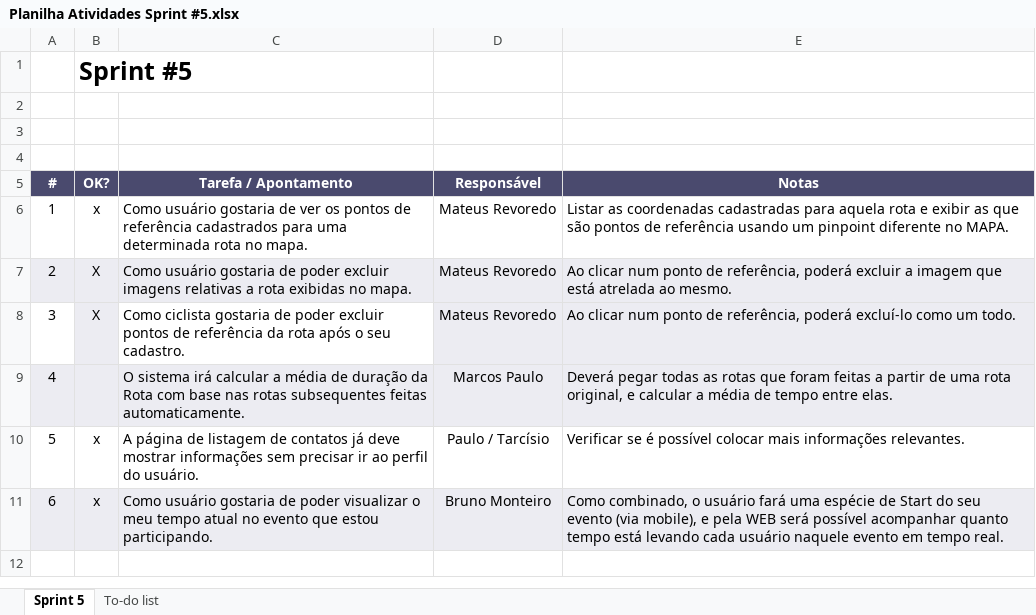
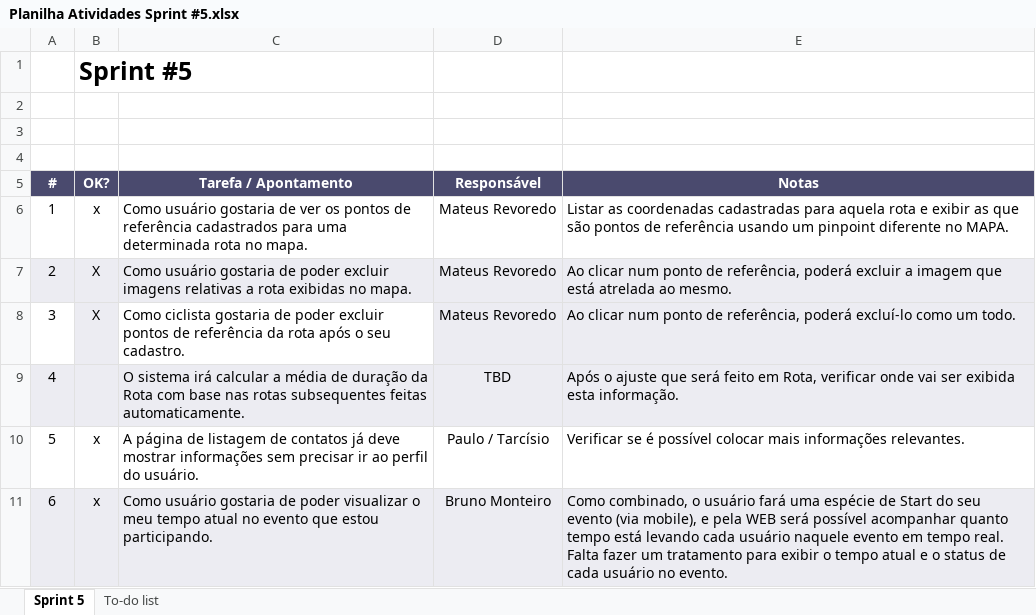
Before and after one commit to marcosisocram/fusioness, an Excel workbook: Trunk/Doc/Planilha Atividades Sprint #5.xlsx, sheet Sprint 5, drawn as a sheet; values as stored, in another font and other column widths than the file's, no borders; conditional formats not drawn; ↵ is a line break in a cell; the diff names each change by its address in the sheet, - before the commit and + after, or states it on an @@ line.

```diff
--- a/Trunk/Doc/Planilha Atividades Sprint #5.xlsx (sheet Sprint 5)
+++ b/Trunk/Doc/Planilha Atividades Sprint #5.xlsx (sheet Sprint 5)
-D9 (Responsável): Marcos Paulo
+D9 (Responsável): TBD
-E9 (Notas): Deverá pegar todas as rotas que foram feitas a partir de uma rota original, e calcular a média de tempo entre elas.
+E9 (Notas): Após o ajuste que será feito em Rota, verificar onde vai ser exibida esta informação.
-E11 (Notas): …tempo real.
+E11 (Notas): …tempo real. ↵ Falta fazer um tratamento para exibir o tempo atual e o status de cada usuário no evento.
```
Also changed, not shown: sheet To-do list, hidden cells, Trunk/Doc/Product BackLog.xlsx, 8 other files.
